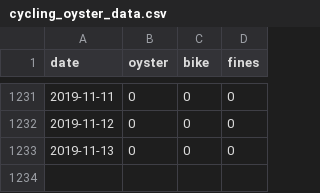
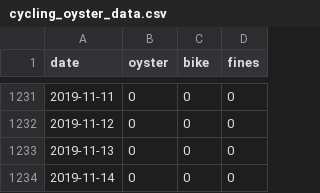
Before and after one commit to evanodell/cycling-v-oyster, a CSV file: cycling_oyster_data.csv, drawn as a sheet; only a part is shown, gaps mark what is left out; the diff names each change by its address in the sheet, - before the commit and + after, or states it on an @@ line.

```diff
--- a/cycling_oyster_data.csv
+++ b/cycling_oyster_data.csv
+row 1234: 2019-11-14 | 0 | 0 | 0
```
Also changed, not shown: 1 other file.
